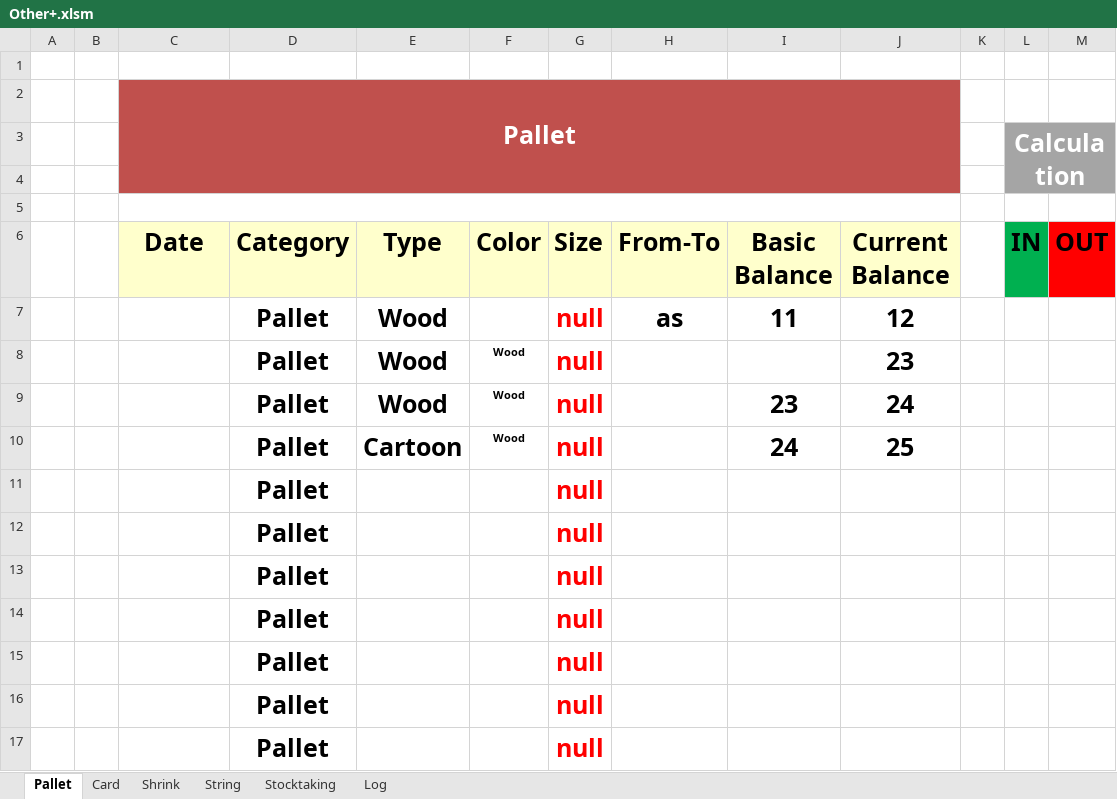
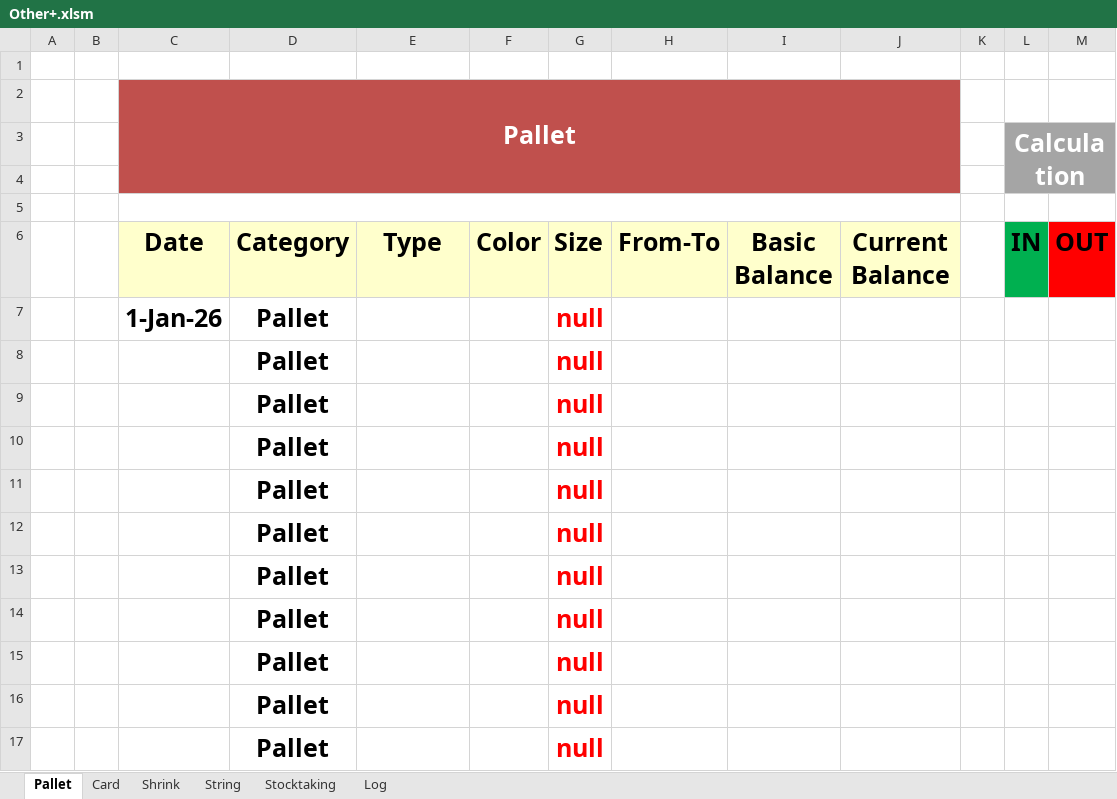
Before and after one commit to Hamzakafeh/est-ims, an Excel workbook: 2026/01-January/Other+.xlsm, sheet Pallet, drawn as a sheet; only a part is shown; values as stored, in another font and other column widths than the file's, no borders; conditional formats not drawn; removed rows and columns are numbered as before the commit, all else as after; the diff names each change by its address in the sheet, - before the commit and + after, or states it on an @@ line.

```diff
--- a/2026/01-January/Other+.xlsm (sheet Pallet)
+++ b/2026/01-January/Other+.xlsm (sheet Pallet)
-row 7:  |  |  | Pallet | Wood | Wood | null | as | 11 | 12
-row 8:  |  |  | Pallet | Wood | Wood | null |  |  | 23
-row 9:  |  |  | Pallet | Wood | Wood | null |  | 23 | 24
-row 10:  |  |  | Pallet | Cartoon | Wood | null |  | 24 | 25
+row 7:  |  | 1-Jan-26 | Pallet |  |  | null
+row 8:  |  |  | Pallet |  |  | null
+row 9:  |  |  | Pallet |  |  | null
+row 10:  |  |  | Pallet |  |  | null
```
Also changed, not shown: sheet Log, sheet Stocktaking, 2026/01-January/Sacks.xlsm, 2026/05-May/Other+.xlsm, 3 other files.
